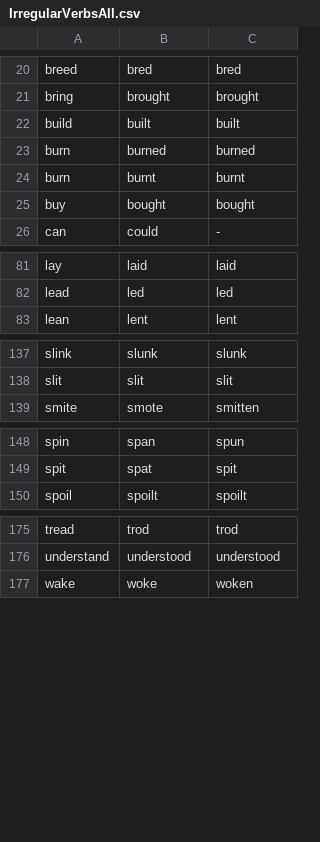
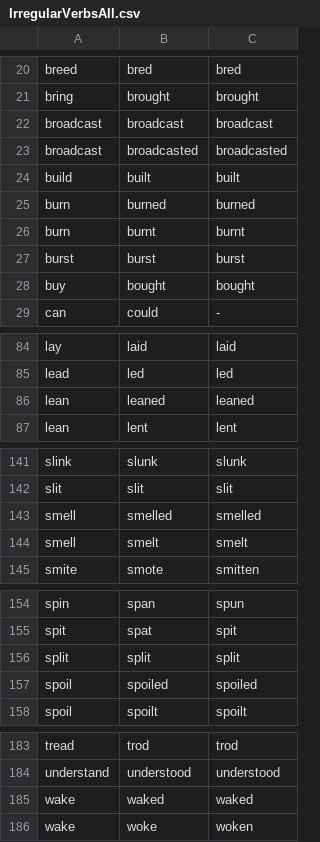
Before and after one commit to rhinock/EnglishExaminator, a CSV file: EnglishExaminator/EnglishExaminator/IrregularVerbsAll.csv, drawn as a sheet; only a part is shown, gaps mark what is left out; the diff names each change by its address in the sheet, - before the commit and + after, or states it on an @@ line.

Commit message:
added irregular verbs

```diff
--- a/EnglishExaminator/EnglishExaminator/IrregularVerbsAll.csv
+++ b/EnglishExaminator/EnglishExaminator/IrregularVerbsAll.csv
+row 22: broadcast | broadcast | broadcast
+row 23: broadcast | broadcasted | broadcasted
+row 27: burst | burst | burst
+row 86: lean | leaned | leaned
+row 143: smell | smelled | smelled
+row 144: smell | smelt | smelt
+row 156: split | split | split
+row 157: spoil | spoiled | spoiled
+row 185: wake | waked | waked
```
